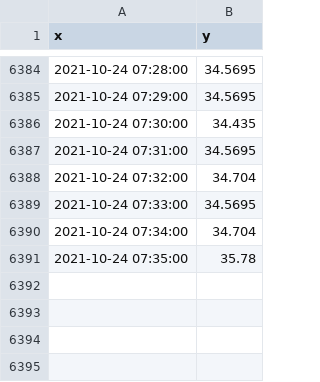
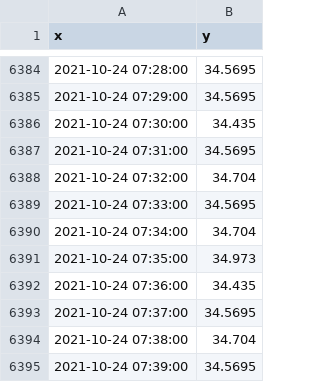
Before and after one commit to suprdory/pitemplog, a CSV file: temp_audiopi_1min.csv, drawn as a sheet; only a part is shown, gaps mark what is left out.

```diff
--- a/temp_audiopi_1min.csv
+++ b/temp_audiopi_1min.csv
@@ -6390,2 +6390,6 @@ x,y
 2021-10-24 07:34:00,34.704
-2021-10-24 07:35:00,35.78
+2021-10-24 07:35:00,34.973
+2021-10-24 07:36:00,34.435
+2021-10-24 07:37:00,34.5695
+2021-10-24 07:38:00,34.704
+2021-10-24 07:39:00,34.5695
```
Also changed, not shown: temp_pizero_1min.csv, temp_raspi2_1min.csv, 1 other file.
